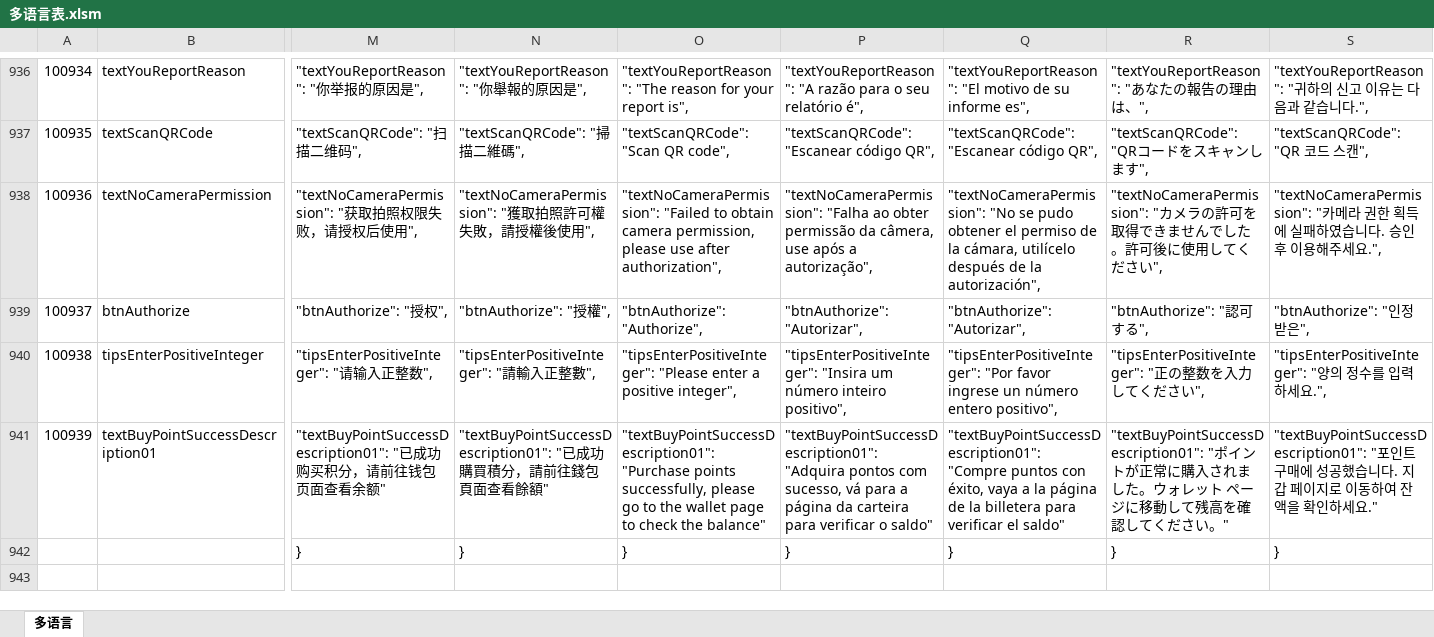
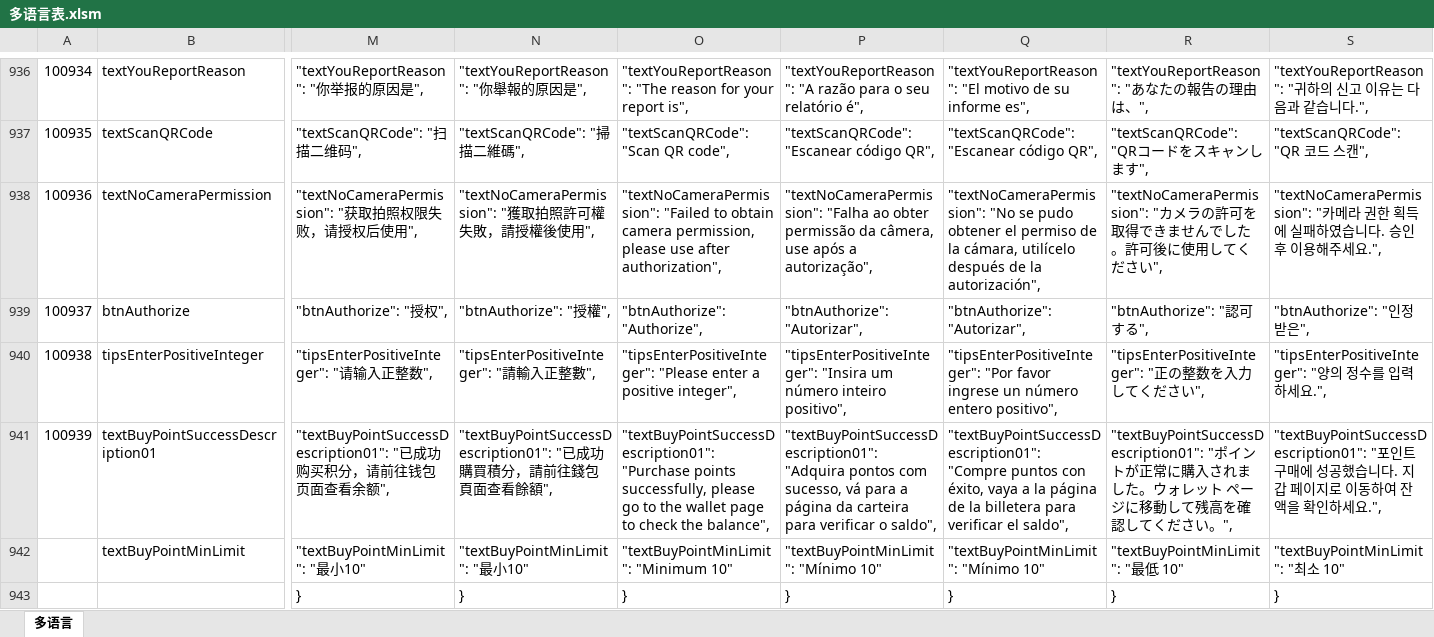
Before and after one commit to liujianyu57/socrates-lang, an Excel workbook: 多语言表.xlsm, sheet 多语言, drawn as a sheet; only a part is shown, gaps mark what is left out; values as stored, in another font and other column widths than the file's, no borders; charts and pictures and conditional formats not drawn; rows hold the shown columns only; the diff covers the shown part only; the diff names each change by its address in the sheet, - before the commit and + after, or states it on an @@ line.

```diff
--- a/多语言表.xlsm (sheet 多语言)
+++ b/多语言表.xlsm (sheet 多语言)
-M941: …余额"
+M941: …余额",
-N941: …餘額"
+N941: …餘額",
-O941: …check the balance"
+O941: …check the balance",
-P941: …verificar o saldo"
+P941: …verificar o saldo",
-Q941: …verificar el saldo"
+Q941: …verificar el saldo",
-R941: …ださい。"
+R941: …ださい。",
-S941: …인하세요."
+S941: …인하세요.",
+row 942:  | textBuyPointMinLimit | "textBuyPointMinLimit": "最小10" | "textBuyPointMinLimit": "最小10" | "textBuyPointMinLimit": "Minimum 10" | "textBuyPointMinLimit": "Mínimo 10" | "textBuyPointMinLimit": "Mínimo 10" | "textBuyPointMinLimit": "最低 10" | "textBuyPointMinLimit": "최소 10"
```
Also changed, not shown: 2 edited cells elsewhere in this sheet, 9 other files.
